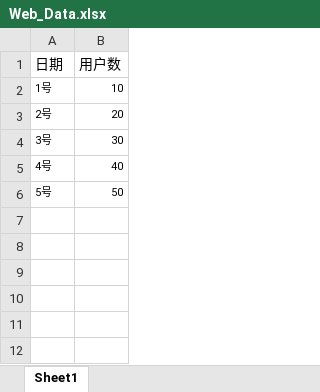
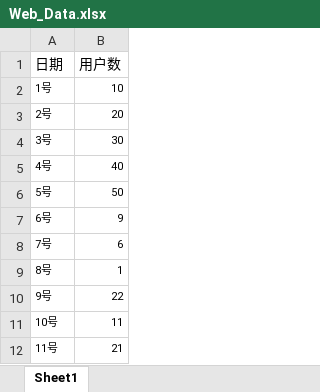
Before and after one commit to namezzy/LeviBI-backendnew, an Excel workbook: src/main/resources/Web_Data.xlsx, sheet Sheet1, drawn as a sheet; values as stored, in another font and other column widths than the file's, no borders; the diff names each change by its address in the sheet, - before the commit and + after, or states it on an @@ line.

```diff
--- a/src/main/resources/Web_Data.xlsx (sheet Sheet1)
+++ b/src/main/resources/Web_Data.xlsx (sheet Sheet1)
+row 7: 6号 | 9
+row 8: 7号 | 6
+row 9: 8号 | 1
+row 10: 9号 | 22
+row 11: 10号 | 11
+row 12: 11号 | 21
```
Also changed, not shown: 1 other file.
